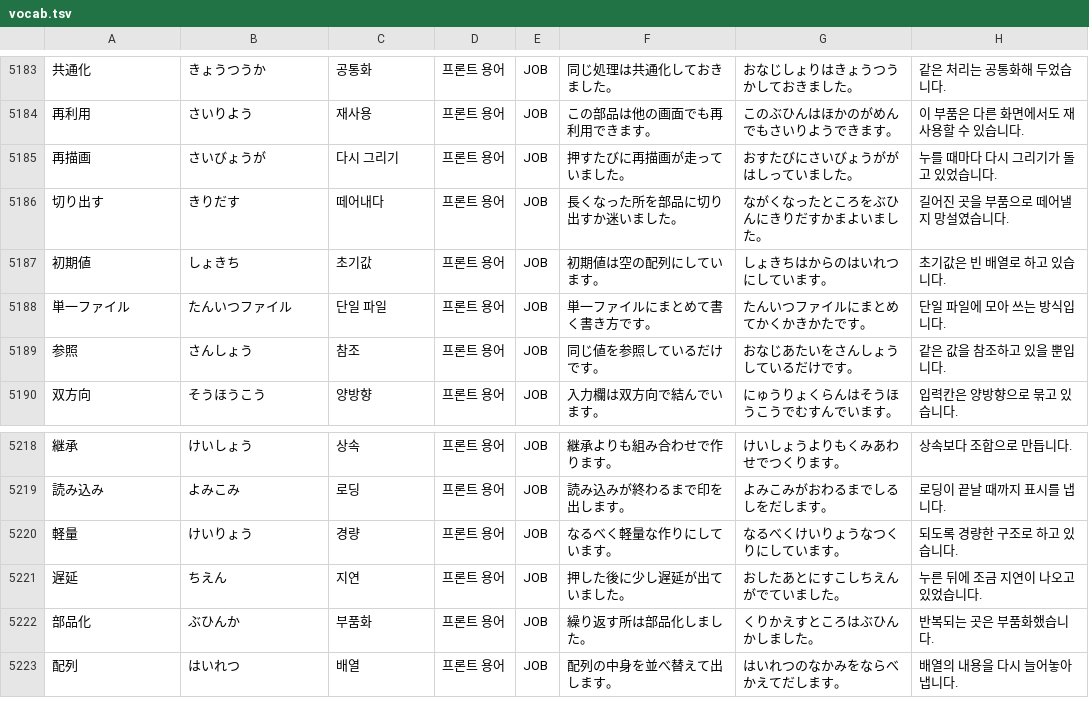
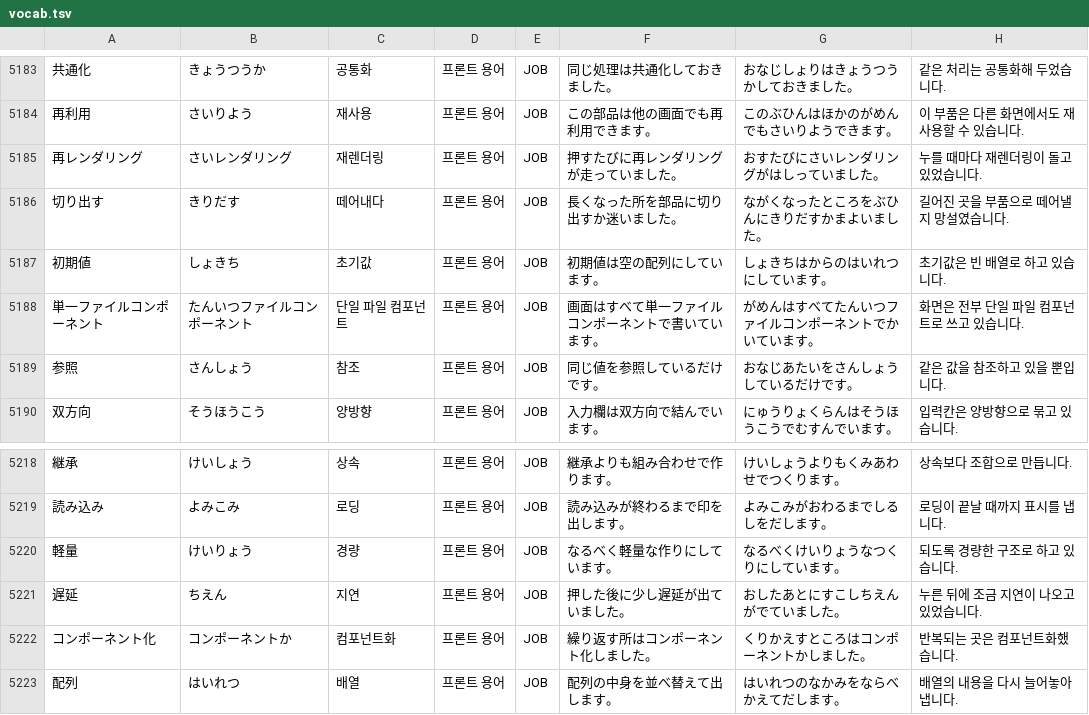
Before and after one commit to park-jeong-jin/NihongoMasu, a TSV file: app/src/main/resources/vocab.tsv, drawn as a sheet; only a part is shown, gaps mark what is left out.

```diff
--- a/app/src/main/resources/vocab.tsv
+++ b/app/src/main/resources/vocab.tsv
@@ -5184,6 +5184,6 @@
 再利用	さいりよう	재사용	프론트 용어	JOB	この部品は他の画面でも再利用できます。	このぶひんはほかのがめんでもさいりようできます。	이 부품은 다른 화면에서도 재사용할 수 있습니다.
-再描画	さいびょうが	다시 그리기	프론트 용어	JOB	押すたびに再描画が走っていました。	おすたびにさいびょうががはしっていました。	누를 때마다 다시 그리기가 돌고 있었습니다.
+再レンダリング	さいレンダリング	재렌더링	프론트 용어	JOB	押すたびに再レンダリングが走っていました。	おすたびにさいレンダリングがはしっていました。	누를 때마다 재렌더링이 돌고 있었습니다.
 切り出す	きりだす	떼어내다	프론트 용어	JOB	長くなった所を部品に切り出すか迷いました。	ながくなったところをぶひんにきりだすかまよいました。	길어진 곳을 부품으로 떼어낼지 망설였습니다.
 初期値	しょきち	초기값	프론트 용어	JOB	初期値は空の配列にしています。	しょきちはからのはいれつにしています。	초기값은 빈 배열로 하고 있습니다.
-単一ファイル	たんいつファイル	단일 파일	프론트 용어	JOB	単一ファイルにまとめて書く書き方です。	たんいつファイルにまとめてかくかきかたです。	단일 파일에 모아 쓰는 방식입니다.
+単一ファイルコンポーネント	たんいつファイルコンポーネント	단일 파일 컴포넌트	프론트 용어	JOB	画面はすべて単一ファイルコンポーネントで書いています。	がめんはすべてたんいつファイルコンポーネントでかいています。	화면은 전부 단일 파일 컴포넌트로 쓰고 있습니다.
 参照	さんしょう	참조	프론트 용어	JOB	同じ値を参照しているだけです。	おなじあたいをさんしょうしているだけです。	같은 값을 참조하고 있을 뿐입니다.
@@ -5221,3 +5221,3 @@
 遅延	ちえん	지연	프론트 용어	JOB	押した後に少し遅延が出ていました。	おしたあとにすこしちえんがでていました。	누른 뒤에 조금 지연이 나오고 있었습니다.
-部品化	ぶひんか	부품화	프론트 용어	JOB	繰り返す所は部品化しました。	くりかえすところはぶひんかしました。	반복되는 곳은 부품화했습니다.
+コンポーネント化	コンポーネントか	컴포넌트화	프론트 용어	JOB	繰り返す所はコンポーネント化しました。	くりかえすところはコンポーネントかしました。	반복되는 곳은 컴포넌트화했습니다.
 配列	はいれつ	배열	프론트 용어	JOB	配列の中身を並べ替えて出します。	はいれつのなかみをならべかえてだします。	배열의 내용을 다시 늘어놓아 냅니다.
```
Also changed, not shown: app/src/main/resources/tokens.tsv, 1 other file.
